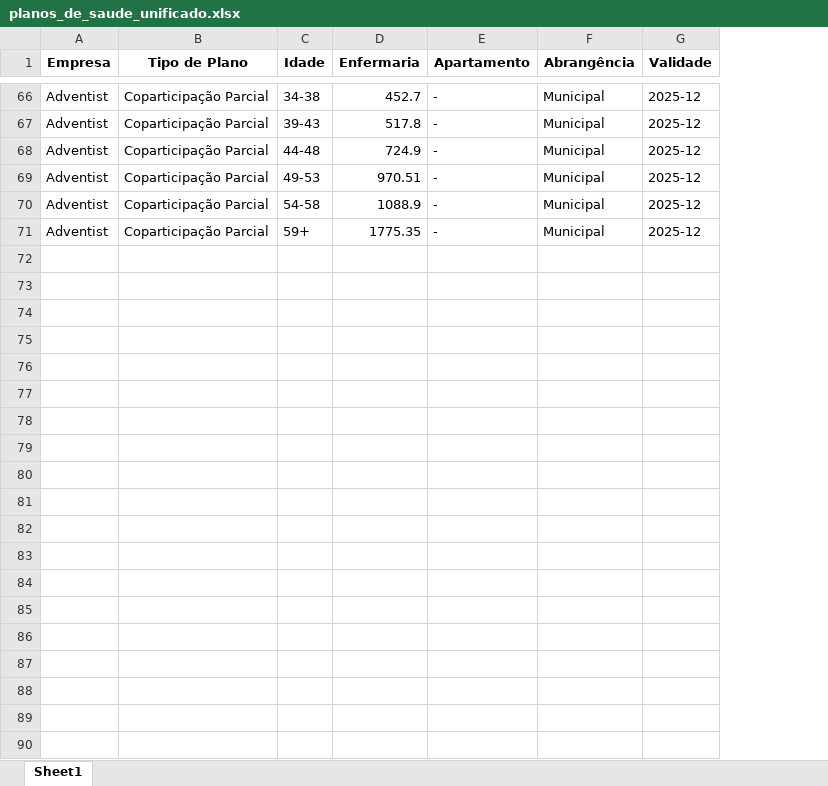
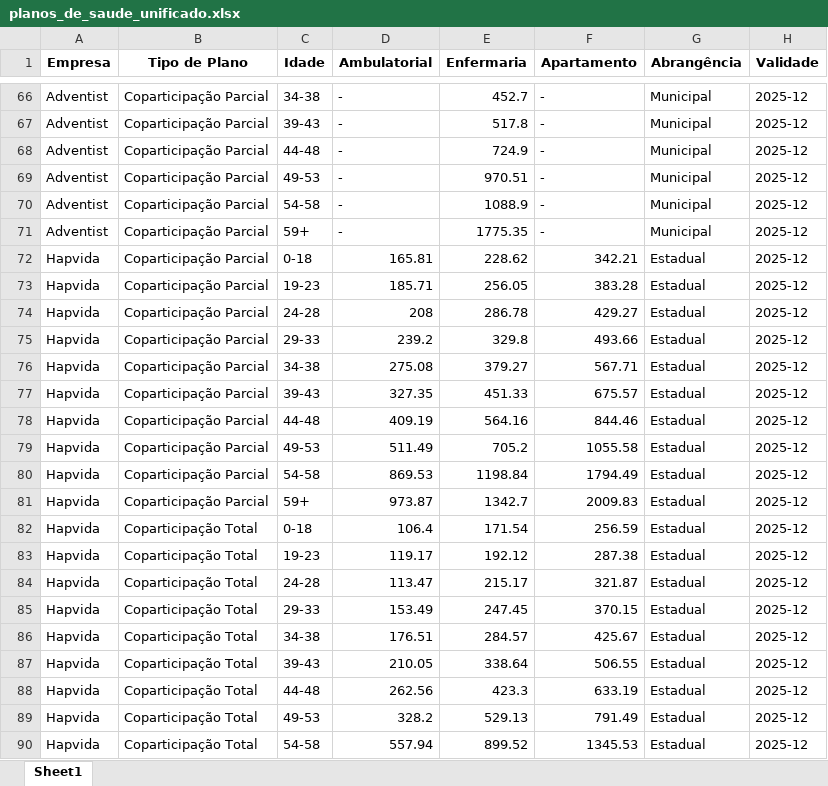
Before and after one commit to AlexTorres10/cotacao-plano-saude, an Excel workbook: planos_de_saude_unificado.xlsx, sheet Sheet1, drawn as a sheet; only a part is shown, gaps mark what is left out; values as stored, in another font and other column widths than the file's, no borders; the diff covers the shown part only; the diff names each change by its address in the sheet, - before the commit and + after, or states it on an @@ line.

Commit message:
Mais planos

```diff
--- a/planos_de_saude_unificado.xlsx (sheet Sheet1)
+++ b/planos_de_saude_unificado.xlsx (sheet Sheet1)
+column D (Ambulatorial), rows 66-71: all -
+row 72: Hapvida | Coparticipação Parcial | 0-18 | 165.81 | 228.62 | 342.21 | Estadual | 2025-12
+row 73: Hapvida | Coparticipação Parcial | 19-23 | 185.71 | 256.05 | 383.28 | Estadual | 2025-12
+row 74: Hapvida | Coparticipação Parcial | 24-28 | 208 | 286.78 | 429.27 | Estadual | 2025-12
+row 75: Hapvida | Coparticipação Parcial | 29-33 | 239.2 | 329.8 | 493.66 | Estadual | 2025-12
+row 76: Hapvida | Coparticipação Parcial | 34-38 | 275.08 | 379.27 | 567.71 | Estadual | 2025-12
+row 77: Hapvida | Coparticipação Parcial | 39-43 | 327.35 | 451.33 | 675.57 | Estadual | 2025-12
+row 78: Hapvida | Coparticipação Parcial | 44-48 | 409.19 | 564.16 | 844.46 | Estadual | 2025-12
+row 79: Hapvida | Coparticipação Parcial | 49-53 | 511.49 | 705.2 | 1055.58 | Estadual | 2025-12
+row 80: Hapvida | Coparticipação Parcial | 54-58 | 869.53 | 1198.84 | 1794.49 | Estadual | 2025-12
+row 81: Hapvida | Coparticipação Parcial | 59+ | 973.87 | 1342.7 | 2009.83 | Estadual | 2025-12
+row 82: Hapvida | Coparticipação Total | 0-18 | 106.4 | 171.54 | 256.59 | Estadual | 2025-12
+row 83: Hapvida | Coparticipação Total | 19-23 | 119.17 | 192.12 | 287.38 | Estadual | 2025-12
+row 84: Hapvida | Coparticipação Total | 24-28 | 113.47 | 215.17 | 321.87 | Estadual | 2025-12
+row 85: Hapvida | Coparticipação Total | 29-33 | 153.49 | 247.45 | 370.15 | Estadual | 2025-12
+row 86: Hapvida | Coparticipação Total | 34-38 | 176.51 | 284.57 | 425.67 | Estadual | 2025-12
+row 87: Hapvida | Coparticipação Total | 39-43 | 210.05 | 338.64 | 506.55 | Estadual | 2025-12
+row 88: Hapvida | Coparticipação Total | 44-48 | 262.56 | 423.3 | 633.19 | Estadual | 2025-12
+row 89: Hapvida | Coparticipação Total | 49-53 | 328.2 | 529.13 | 791.49 | Estadual | 2025-12
+row 90: Hapvida | Coparticipação Total | 54-58 | 557.94 | 899.52 | 1345.53 | Estadual | 2025-12
```
Also changed, not shown: 81 added rows and 20 edited cells elsewhere in this sheet.
